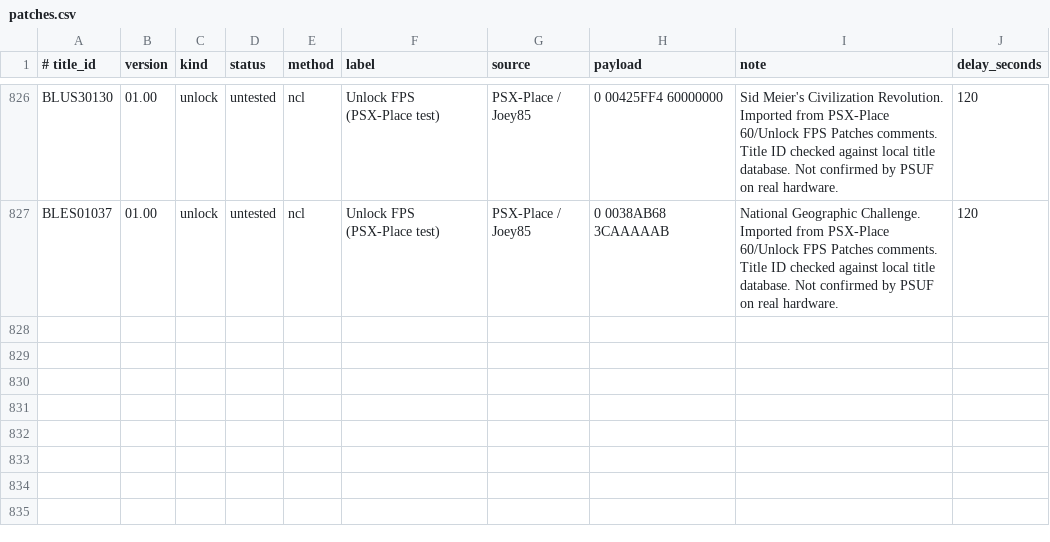
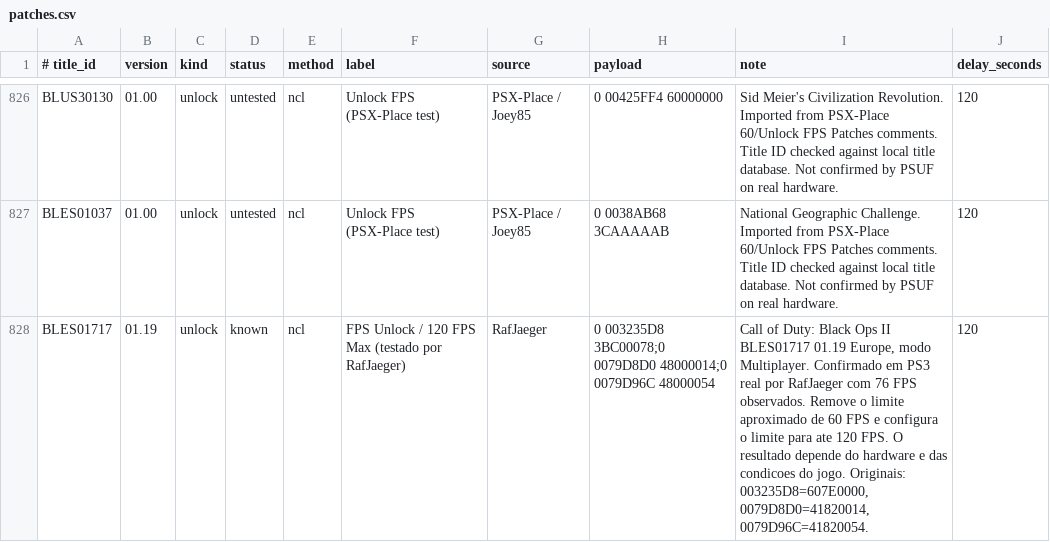
Before and after one commit to RafJaeger/psuf-ps3, a CSV file: release/USRDIR/patches.csv, drawn as a sheet; only a part is shown, gaps mark what is left out; the diff names each change by its address in the sheet, - before the commit and + after, or states it on an @@ line.

Commit message:
Add Black Ops II 120 FPS patch

```diff
--- a/release/USRDIR/patches.csv
+++ b/release/USRDIR/patches.csv
+row 828: BLES01717 | 01.19 | unlock | known | ncl | FPS Unlock / 120 FPS Max (testado por RafJaeger) | RafJaeger | 0 003235D8 3BC00078;0 0079D8D0 48000014;0 0079D96C 48000054 | Call of Duty: Black Ops II BLES01717 01.19 Europe, modo Multiplayer. Confirmado em PS3 real por RafJaeger com 76 FPS observados. Remove o limite aproximado de 60 FPS e configura o limite para ate 120 FPS. O resultado depende do hardware e das condicoes do jogo. Originais: 003235D8=607E0000, 0079D8D0=41820014, 0079D96C=41820054. | 120
```
Also changed, not shown: tools/manual_patch_overrides.csv.
